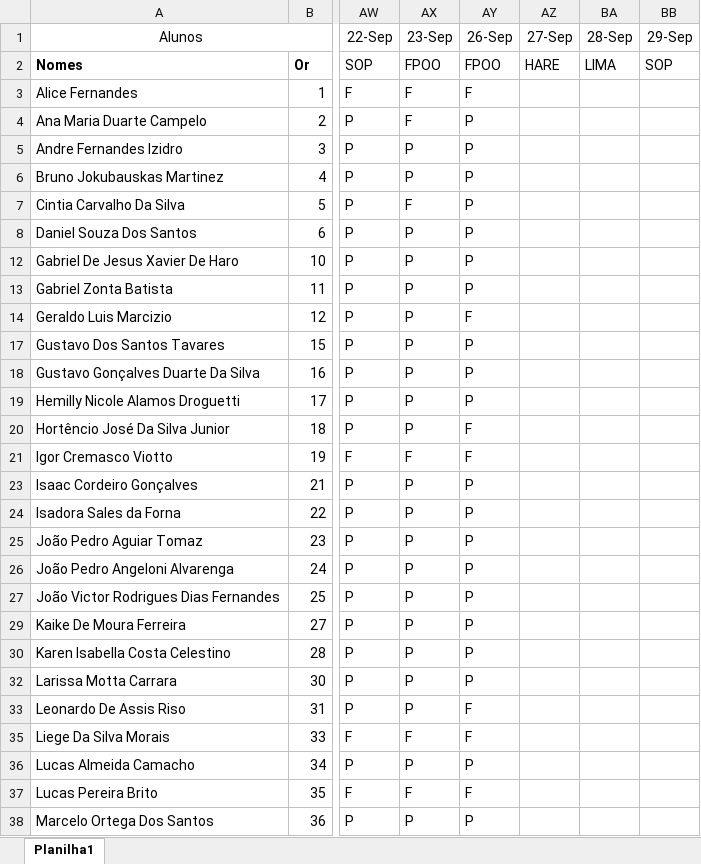
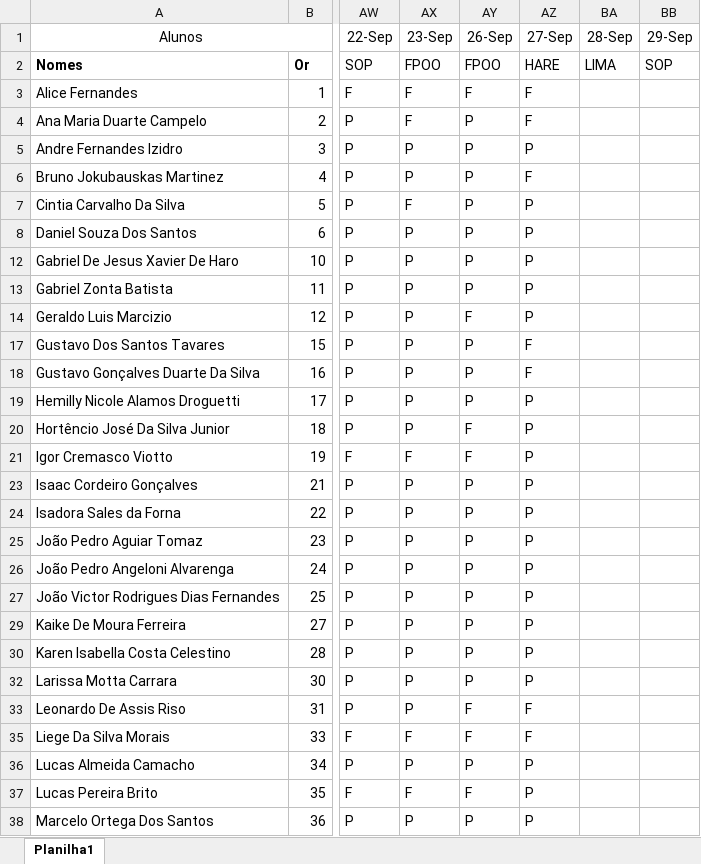
Before and after one commit to wellifabio/senai2022, an Excel workbook: 1des/chamada.xlsx, sheet Planilha1, drawn as a sheet; only a part is shown, gaps mark what is left out; values as stored, in another font and other column widths than the file's, no borders; conditional formats not drawn; the diff covers the shown part only; the diff names each change by its address in the sheet, - before the commit and + after, or states it on an @@ line.

```diff
--- a/1des/chamada.xlsx (sheet Planilha1)
+++ b/1des/chamada.xlsx (sheet Planilha1)
-AZ3:AZ4 (27-Sep): (empty)
+AZ3:AZ4 (27-Sep): F
-AZ5 (27-Sep): (empty)
+AZ5 (27-Sep): P
-AZ6 (27-Sep): (empty)
+AZ6 (27-Sep): F
-AZ7:AZ8 (27-Sep): (empty)
+AZ7:AZ8 (27-Sep): P
-AZ12:AZ14 (27-Sep): (empty)
+AZ12:AZ14 (27-Sep): P
-AZ17:AZ18 (27-Sep): (empty)
+AZ17:AZ18 (27-Sep): F
-AZ19:AZ21 (27-Sep): (empty)
+AZ19:AZ21 (27-Sep): P
-AZ23:AZ27 (27-Sep): (empty)
+AZ23:AZ27 (27-Sep): P
-AZ29:AZ30 (27-Sep): (empty)
+AZ29:AZ30 (27-Sep): P
-AZ32 (27-Sep): (empty)
+AZ32 (27-Sep): P
-AZ33 (27-Sep): (empty)
+AZ33 (27-Sep): F
-AZ35 (27-Sep): (empty)
+AZ35 (27-Sep): F
-AZ36:AZ38 (27-Sep): (empty)
+AZ36:AZ38 (27-Sep): P
```
Also changed, not shown: 9 edited cells elsewhere in this sheet, 9 other files.
